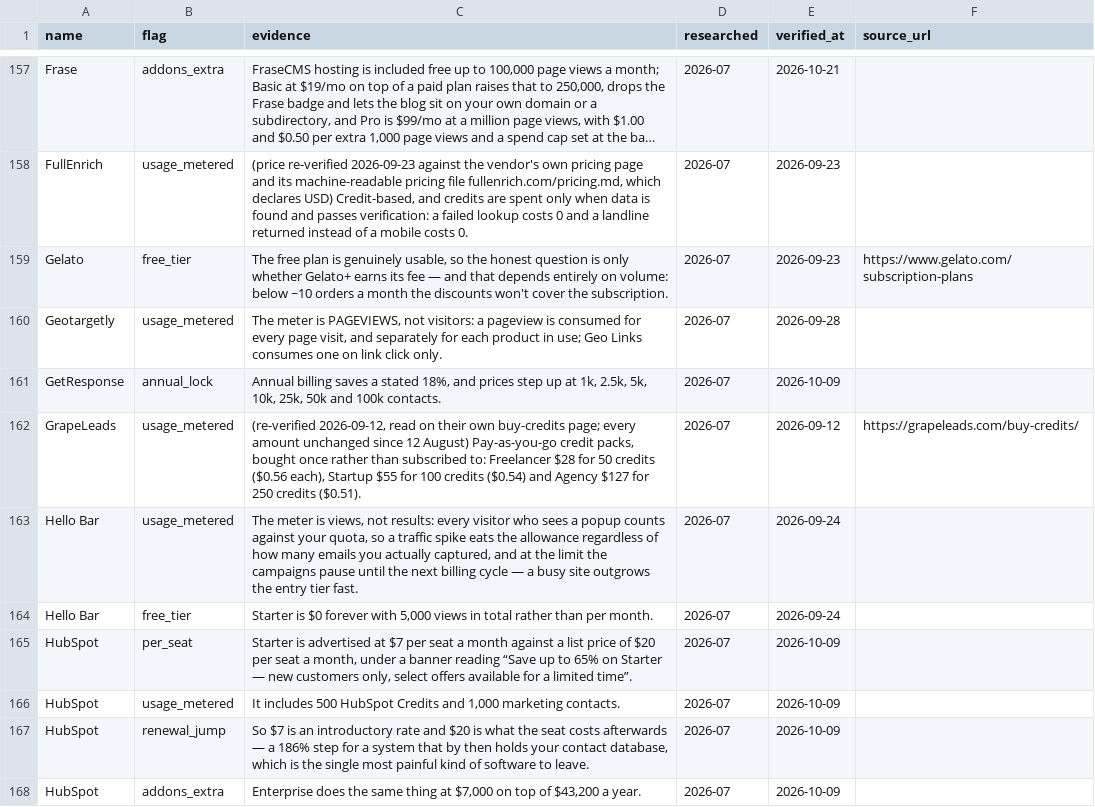
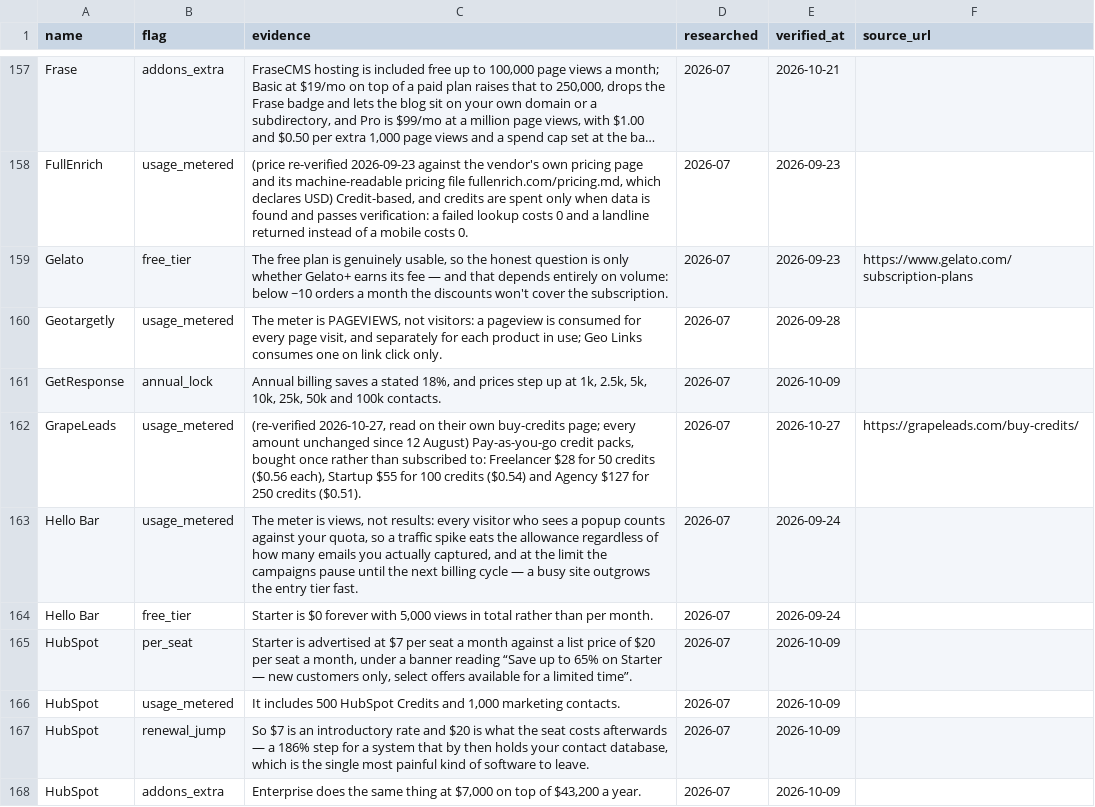
Before and after one commit to NewBegin-gif/marketingandsalessoftware, a CSV file: data/mss-flags.csv, drawn as a sheet; only a part is shown, gaps mark what is left out; long unchanged cells end in ….

```diff
--- a/data/mss-flags.csv
+++ b/data/mss-flags.csv
@@ -161,3 +161,3 @@ Geotargetly,usage_metered,"The meter is PAGEVIEWS, not visitors: a pageview is c
 GetResponse,annual_lock,"Annual billing saves a stated 18%, and prices step up at 1k, 2.5k, 5k, 10k, 25k, 50k and 100k contacts.",2026-07,2026-10-09,
-GrapeLeads,usage_metered,"(re-verified 2026-09-12, read on their own buy-credits page; every amount unchanged since 12 August) Pay-as-you-go credit packs, bought once rather than subscribed to: Freelancer $28 for 50 credits ($0.56 each), Startup $55 for 100 credits ($0.54) and Agency $127 for 250 credits ($0.51).",2026-07,2026-09-12,https://grapeleads.com/buy-credits/
+GrapeLeads,usage_metered,"(re-verified 2026-10-27, read on their own buy-credits page; every amount unchanged since 12 August) Pay-as-you-go credit packs, bought once rather than subscribed to: Freelancer $28 for 50 credits ($0.56 each), Startup $55 for 100 credits ($0.54) and Agency $127 for 250 credits ($0.51).",2026-07,2026-10-27,https://grapeleads.com/buy-credits/
 Hello Bar,usage_metered,"The meter is views, not results: every visitor who sees a popup counts against your quota, so a traffic spike eats the allowance regardless of how many emails you actually captured, and at the limit the campaigns pause until the next billing cycle — a busy site outgrows the entry tier fast.",2026-07,2026-09-24,
```
Also changed, not shown: data/mss-tools.csv, 6 other files.
